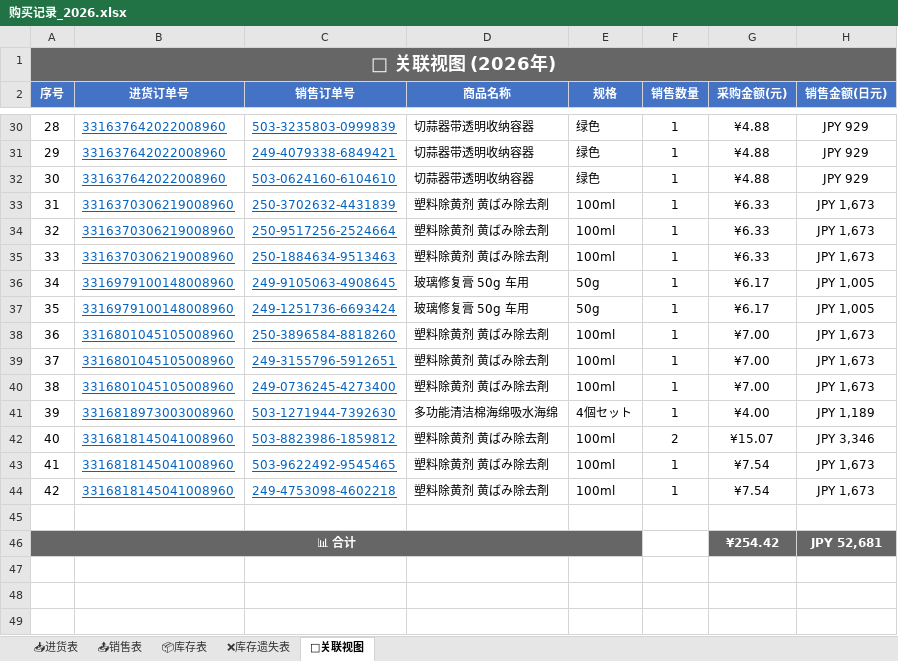
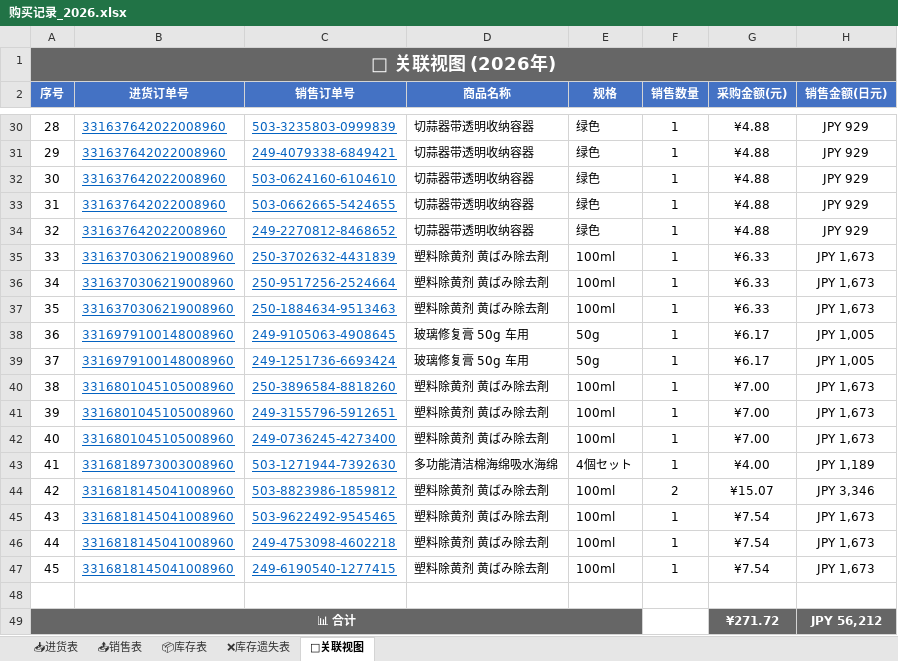
Before and after one commit to xiaoba1/amazon_record, an Excel workbook: 购买记录/归档表格/购买记录_2026.xlsx, sheet 🔗关联视图, drawn as a sheet; only a part is shown, gaps mark what is left out; values as stored, in another font and other column widths than the file's, no borders; removed rows and columns are numbered as before the commit, all else as after; the diff names each change by its address in the sheet, - before the commit and + after, or states it on an @@ line.

```diff
--- a/购买记录/归档表格/购买记录_2026.xlsx (sheet 🔗关联视图)
+++ b/购买记录/归档表格/购买记录_2026.xlsx (sheet 🔗关联视图)
+row 33: 31 | 331637642022008960 | 503-0662665-5424655 | 切蒜器带透明收纳容器 | 绿色 | 1 | ¥4.88 | JPY 929
+row 34: 32 | 331637642022008960 | 249-2270812-8468652 | 切蒜器带透明收纳容器 | 绿色 | 1 | ¥4.88 | JPY 929
@@ column A (序号) renumbered between rows 35 and 46 @@
+row 47: 45 | 3316818145041008960 | 249-6190540-1277415 | 塑料除黄剂 黄ばみ除去剤 | 100ml | 1 | ¥7.54 | JPY 1,673
-row 46: 📊 合计 |  |  |  |  |  | ¥254.42 | JPY 52,681
+row 49: 📊 合计 |  |  |  |  |  | ¥271.72 | JPY 56,212
```
Also changed, not shown: sheet 📤销售表, sheet 📦库存表, 1 other file.
